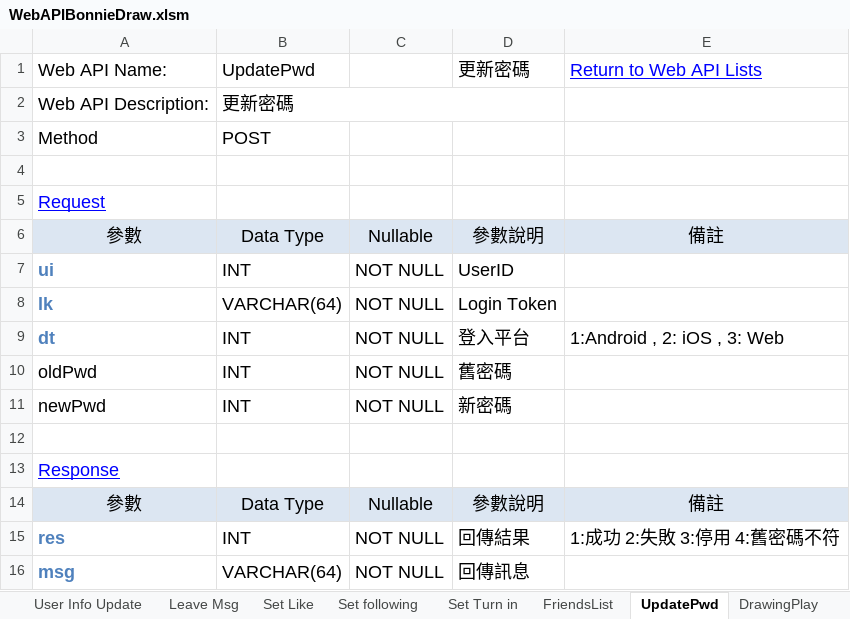
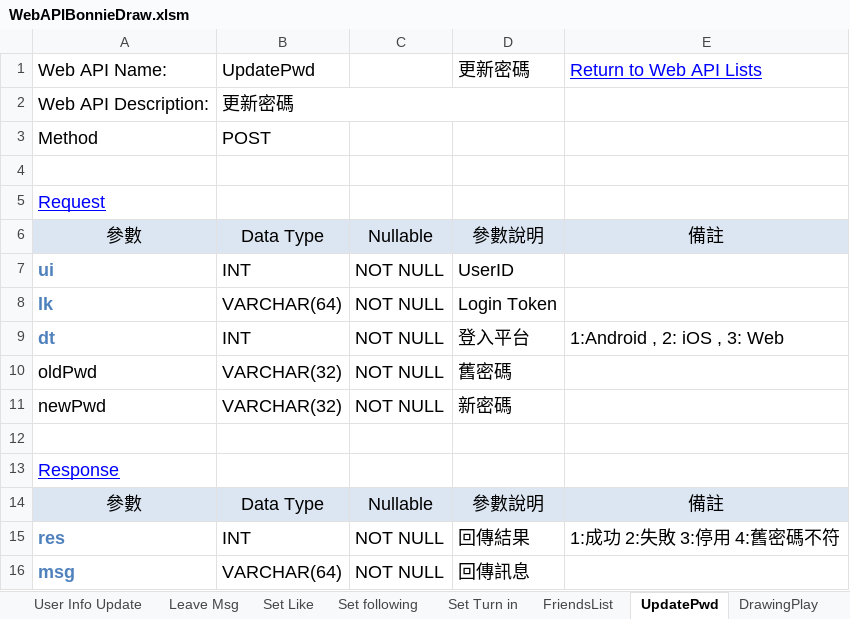
Before and after one commit to jimmyxiao/Bonnie, an Excel workbook: doc/SASD/WebAPIBonnieDraw.xlsm, sheet UpdatePwd, drawn as a sheet; values as stored, in another font and other column widths than the file's, no borders; the diff names each change by its address in the sheet, - before the commit and + after, or states it on an @@ line.

Commit message:
modify updatePwd api of content in webapi xls.

```diff
--- a/doc/SASD/WebAPIBonnieDraw.xlsm (sheet UpdatePwd)
+++ b/doc/SASD/WebAPIBonnieDraw.xlsm (sheet UpdatePwd)
-B10:B11: INT
+B10:B11: VARCHAR(32)
```
